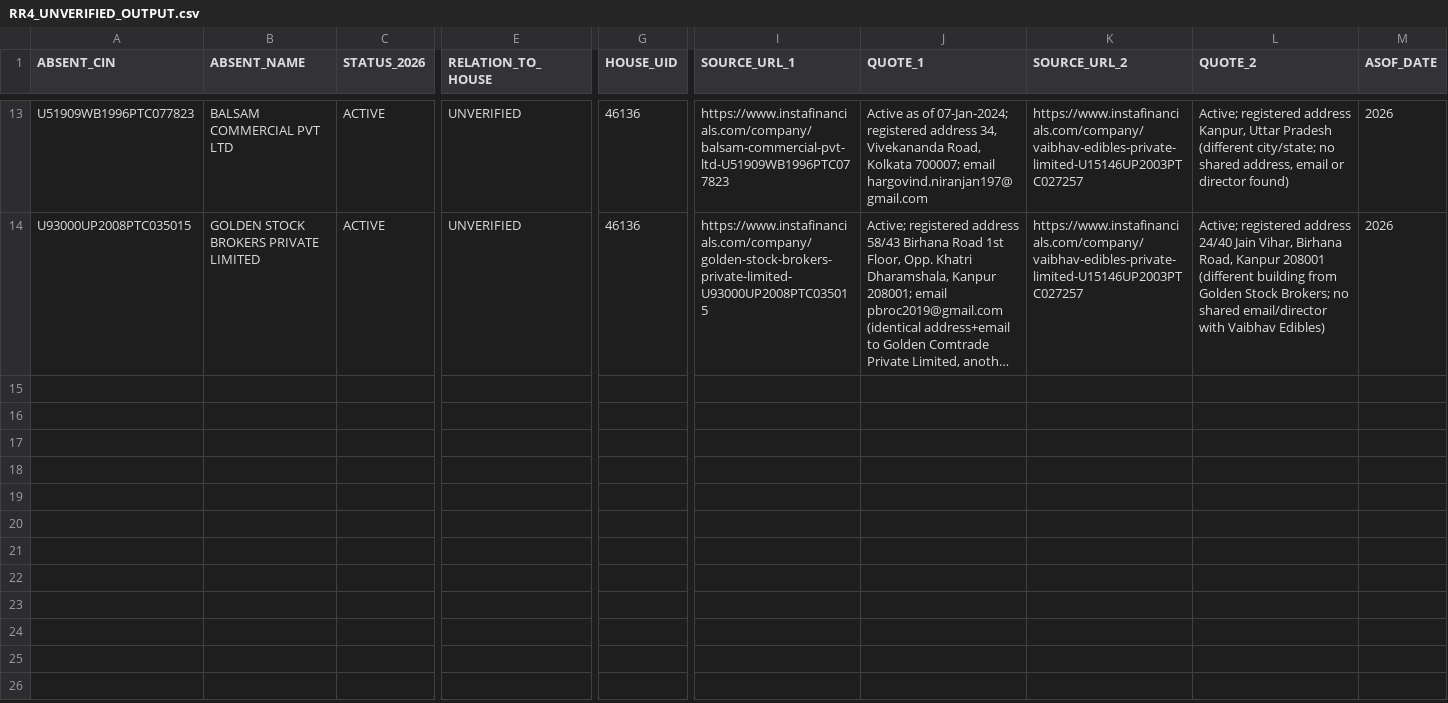
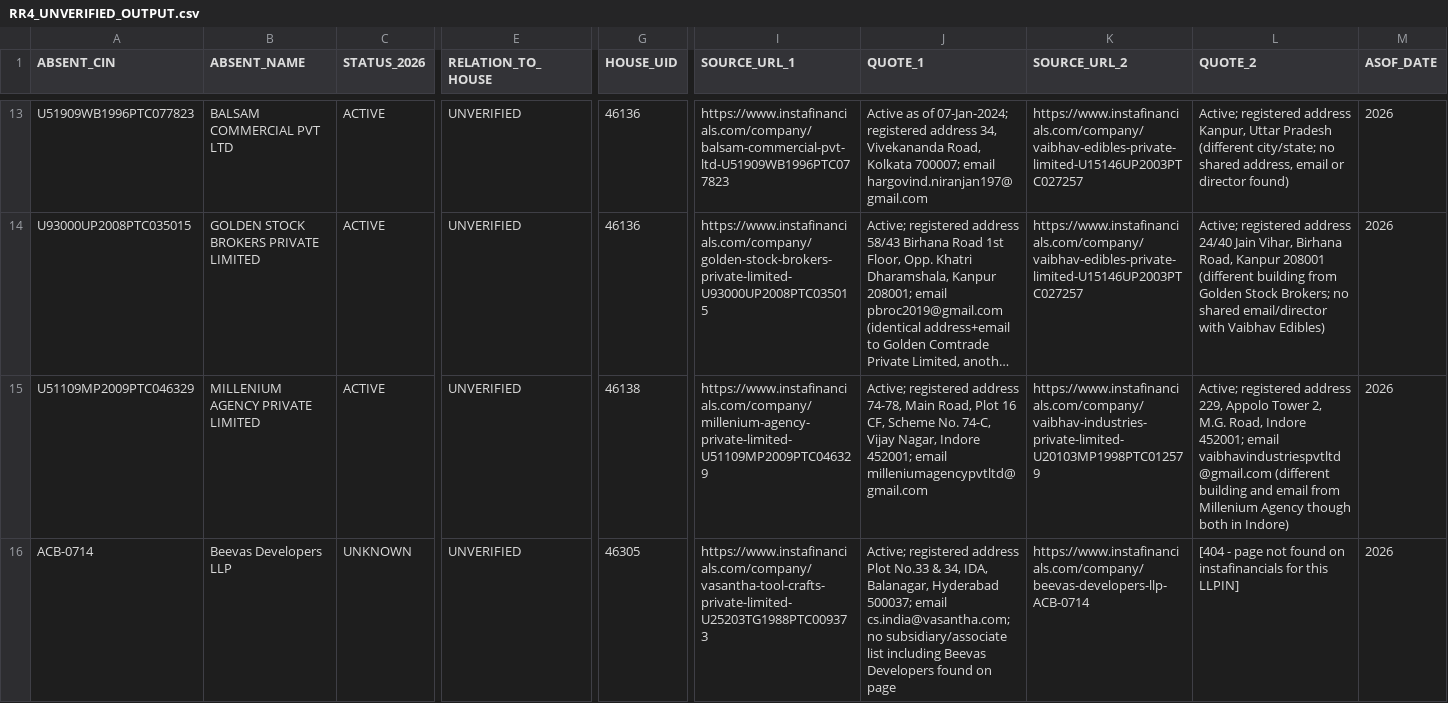
Before and after one commit to pavithra610-cell/claude, a CSV file: A3_ABSENT_LANE/cloud_blocks/RR4_UNVERIFIED_OUTPUT.csv, drawn as a sheet; only a part is shown, gaps mark what is left out; long unchanged cells end in …; rows hold the shown columns only; the diff covers the shown part only; the diff names each change by its address in the sheet, - before the commit and + after, or states it on an @@ line.

```diff
--- a/A3_ABSENT_LANE/cloud_blocks/RR4_UNVERIFIED_OUTPUT.csv
+++ b/A3_ABSENT_LANE/cloud_blocks/RR4_UNVERIFIED_OUTPUT.csv
+row 15: U51109MP2009PTC046329 | MILLENIUM AGENCY PRIVATE LIMITED | ACTIVE | UNVERIFIED | 46138 | https://www.instafinancials.com/company/millenium-agency-private-limited-U51109MP2009PTC046329 | Active; registered address 74-78, Main Road, Plot 16 CF, Scheme No. 74-C, Vijay Nagar, Indore 452001; email milleniumagencypvtltd@gmail.com | https://www.instafinancials.com/company/vaibhav-industries-private-limited-U20103MP1998PTC012579 | Active; registered address 229, Appolo Tower 2, M.G. Road, Indore 452001; email vaibhavindustriespvtltd@gmail.com (different building and email from Millenium Agency though both in Indore) | 2026
+row 16: ACB-0714 | Beevas Developers LLP | UNKNOWN | UNVERIFIED | 46305 | https://www.instafinancials.com/company/vasantha-tool-crafts-private-limited-U25203TG1988PTC009373 | Active; registered address Plot No.33 & 34, IDA, Balanagar, Hyderabad 500037; email cs.india@vasantha.com; no subsidiary/associate list including Beevas Developers found on page | https://www.instafinancials.com/company/beevas-developers-llp-ACB-0714 | [404 - page not found on instafinancials for this LLPIN] | 2026
```
Also changed, not shown: 1 added row elsewhere in this file, A3_ABSENT_LANE/cloud_blocks/BLOCK082_OUTPUT.csv.
